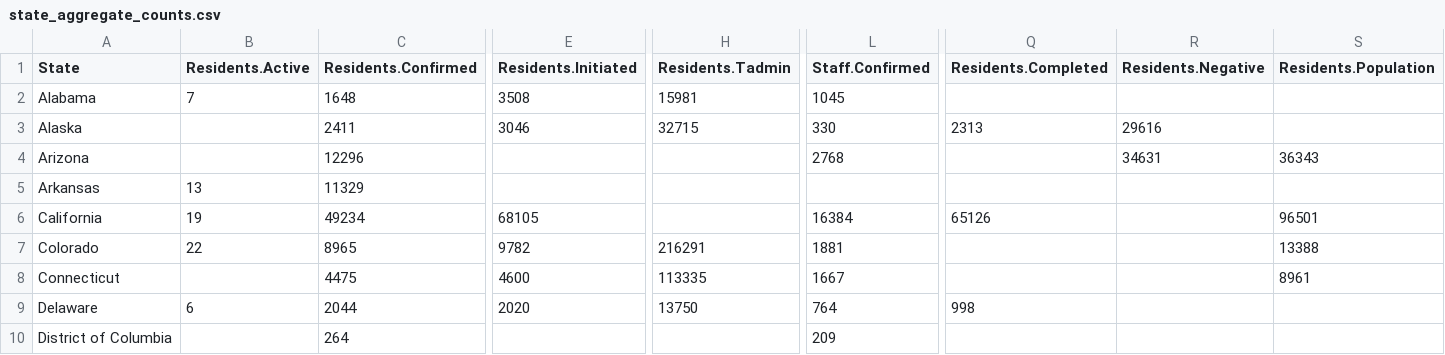
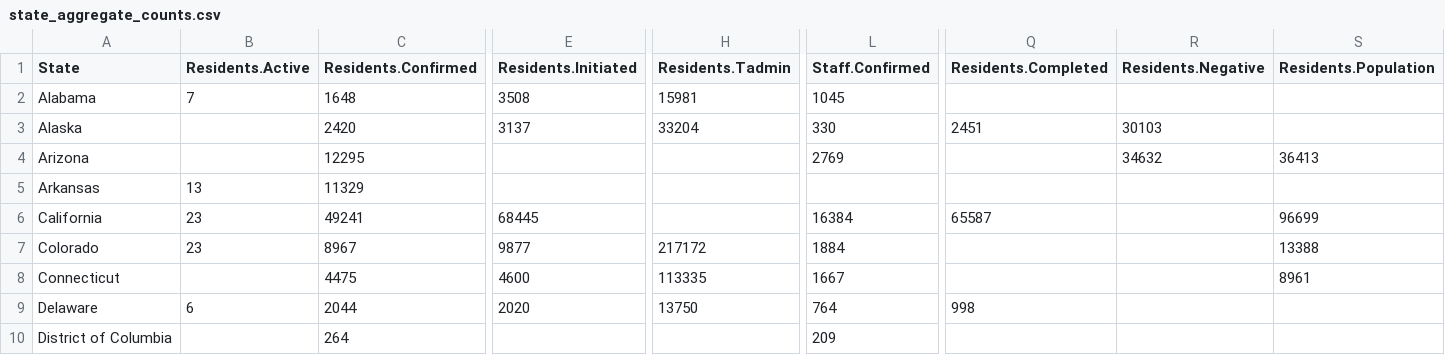
Before and after one commit to uclalawcovid19behindbars/data, a CSV file: latest-data/state_aggregate_counts.csv, drawn as a sheet; only a part is shown, gaps mark what is left out; the diff covers the shown part only; the diff names each change by its address in the sheet, - before the commit and + after, or states it on an @@ line.

```diff
--- a/latest-data/state_aggregate_counts.csv
+++ b/latest-data/state_aggregate_counts.csv
-C3 (Residents.Confirmed): 2411
+C3 (Residents.Confirmed): 2420
-E3 (Residents.Initiated): 3046
+E3 (Residents.Initiated): 3137
-H3 (Residents.Tadmin): 32715
+H3 (Residents.Tadmin): 33204
-Q3 (Residents.Completed): 2313
+Q3 (Residents.Completed): 2451
-R3 (Residents.Negative): 29616
+R3 (Residents.Negative): 30103
-C4 (Residents.Confirmed): 12296
+C4 (Residents.Confirmed): 12295
-L4 (Staff.Confirmed): 2768
+L4 (Staff.Confirmed): 2769
-R4 (Residents.Negative): 34631
+R4 (Residents.Negative): 34632
-S4 (Residents.Population): 36343
+S4 (Residents.Population): 36413
-B6 (Residents.Active): 19
+B6 (Residents.Active): 23
-C6 (Residents.Confirmed): 49234
+C6 (Residents.Confirmed): 49241
-E6 (Residents.Initiated): 68105
+E6 (Residents.Initiated): 68445
-Q6 (Residents.Completed): 65126
+Q6 (Residents.Completed): 65587
-S6 (Residents.Population): 96501
+S6 (Residents.Population): 96699
-B7 (Residents.Active): 22
+B7 (Residents.Active): 23
-C7 (Residents.Confirmed): 8965
+C7 (Residents.Confirmed): 8967
-E7 (Residents.Initiated): 9782
+E7 (Residents.Initiated): 9877
-H7 (Residents.Tadmin): 216291
+H7 (Residents.Tadmin): 217172
-L7 (Staff.Confirmed): 1881
+L7 (Staff.Confirmed): 1884
```
Also changed, not shown: 155 edited cells elsewhere in this file, latest-data/adult_facility_covid_counts.csv, latest-data/national_aggregate_counts.csv.
